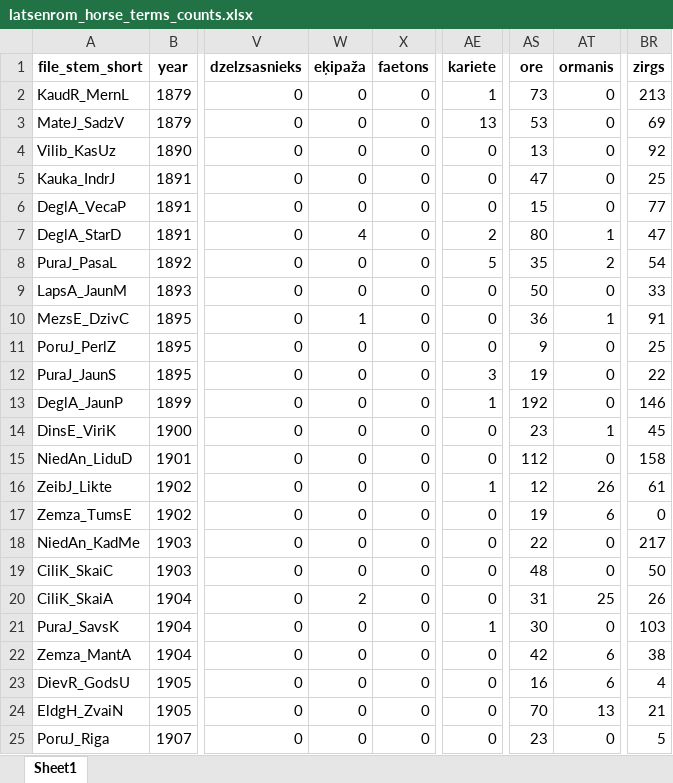
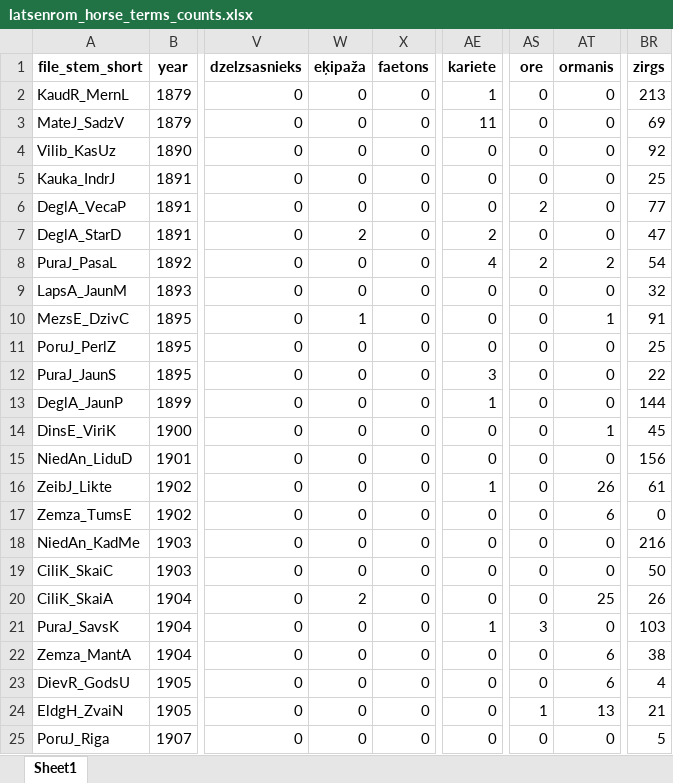
Before and after one commit to ValRCS/lnb_transports, an Excel workbook: xlsx/latsenrom_horse_terms_counts.xlsx, sheet Sheet1, drawn as a sheet; only a part is shown, gaps mark what is left out; values as stored, in another font and other column widths than the file's, no borders; the diff covers the shown part only; the diff names each change by its address in the sheet, - before the commit and + after, or states it on an @@ line.

Commit message:
updated term counts without uneeded auto

```diff
--- a/xlsx/latsenrom_horse_terms_counts.xlsx (sheet Sheet1)
+++ b/xlsx/latsenrom_horse_terms_counts.xlsx (sheet Sheet1)
-AS2 (ore): 73
+AS2 (ore): 0
-AE3 (kariete): 13
+AE3 (kariete): 11
-AS3 (ore): 53
+AS3 (ore): 0
-AS4 (ore): 13
+AS4 (ore): 0
-AS5 (ore): 47
+AS5 (ore): 0
-AS6 (ore): 15
+AS6 (ore): 2
-W7 (eķipaža): 4
+W7 (eķipaža): 2
-AS7 (ore): 80
+AS7 (ore): 0
-AT7 (ormanis): 1
+AT7 (ormanis): 0
-AE8 (kariete): 5
+AE8 (kariete): 4
-AS8 (ore): 35
+AS8 (ore): 2
-AS9 (ore): 50
+AS9 (ore): 0
-BR9 (zirgs): 33
+BR9 (zirgs): 32
-AS10 (ore): 36
+AS10 (ore): 0
-AS11 (ore): 9
+AS11 (ore): 0
-AS12 (ore): 19
+AS12 (ore): 0
-AS13 (ore): 192
+AS13 (ore): 0
-BR13 (zirgs): 146
+BR13 (zirgs): 144
-AS14 (ore): 23
+AS14 (ore): 0
-AS15 (ore): 112
+AS15 (ore): 0
-BR15 (zirgs): 158
+BR15 (zirgs): 156
-AS16 (ore): 12
+AS16 (ore): 0
-AS17 (ore): 19
+AS17 (ore): 0
-AS18 (ore): 22
+AS18 (ore): 0
-BR18 (zirgs): 217
+BR18 (zirgs): 216
-AS19 (ore): 48
+AS19 (ore): 0
-AS20 (ore): 31
+AS20 (ore): 0
-AS21 (ore): 30
+AS21 (ore): 3
-AS22 (ore): 42
+AS22 (ore): 0
-AS23 (ore): 16
+AS23 (ore): 0
-AS24 (ore): 70
+AS24 (ore): 1
-AS25 (ore): 23
+AS25 (ore): 0
```
Also changed, not shown: 614 edited cells elsewhere in this sheet, xlsx/latsenrom_moto_terms_counts.xlsx, 2 other files.
